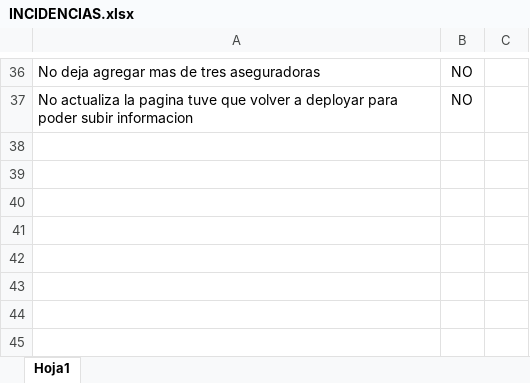
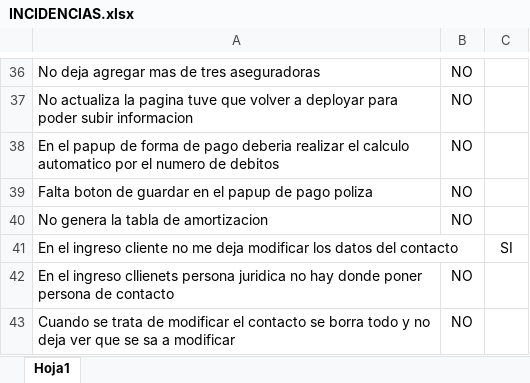
Before and after one commit to jipowi/hiperion, an Excel workbook: Documentacion/Pruebas Noviembre/INCIDENCIAS.xlsx, sheet Hoja1, drawn as a sheet; only a part is shown, gaps mark what is left out; values as stored, in another font and other column widths than the file's, no borders; charts and pictures not drawn; the diff names each change by its address in the sheet, - before the commit and + after, or states it on an @@ line.

Commit message:
Modificacion

```diff
--- a/Documentacion/Pruebas Noviembre/INCIDENCIAS.xlsx (sheet Hoja1)
+++ b/Documentacion/Pruebas Noviembre/INCIDENCIAS.xlsx (sheet Hoja1)
+row 38: En el papup de forma de pago deberia realizar el calculo automatico por el numero de debitos | NO
+row 39: Falta boton de guardar en el papup de pago poliza | NO
+row 40: No genera la tabla de amortizacion | NO
+row 41: En el ingreso cliente no me deja modificar los datos del contacto |  | SI
+row 42: En el ingreso cllienets persona juridica no hay donde poner persona de contacto | NO
+row 43: Cuando se trata de modificar el contacto se borra todo y no deja ver que se sa a modificar | NO
```
